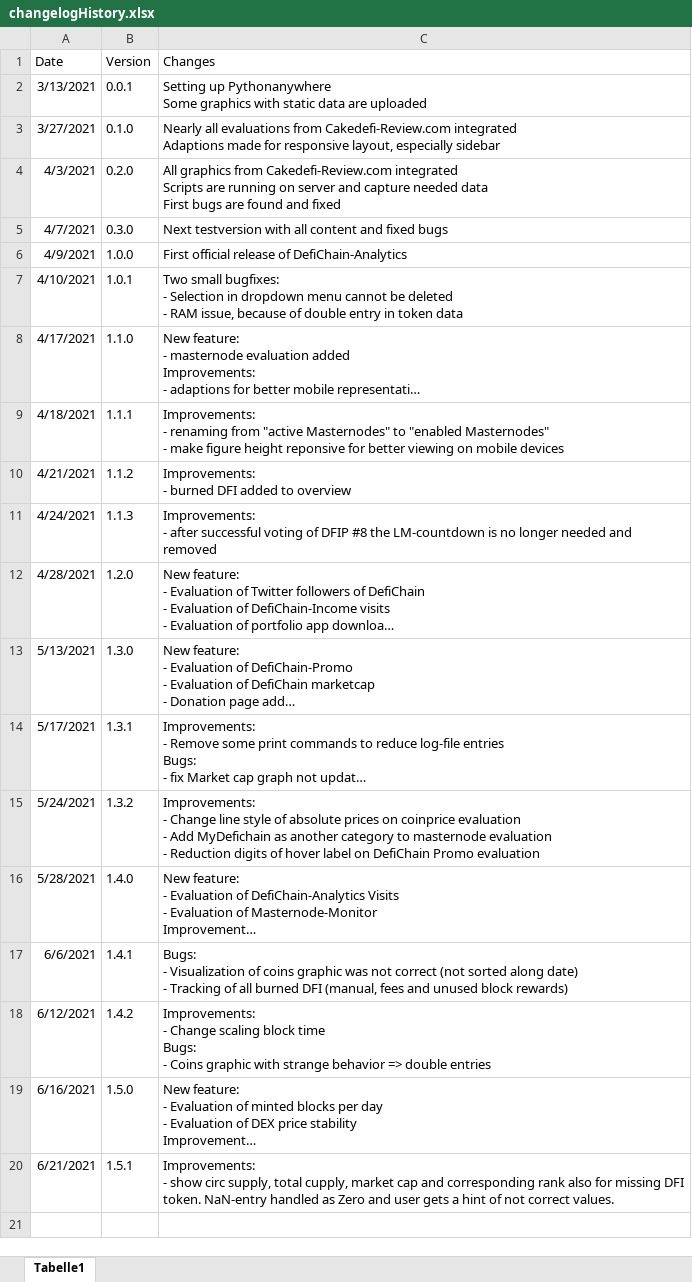
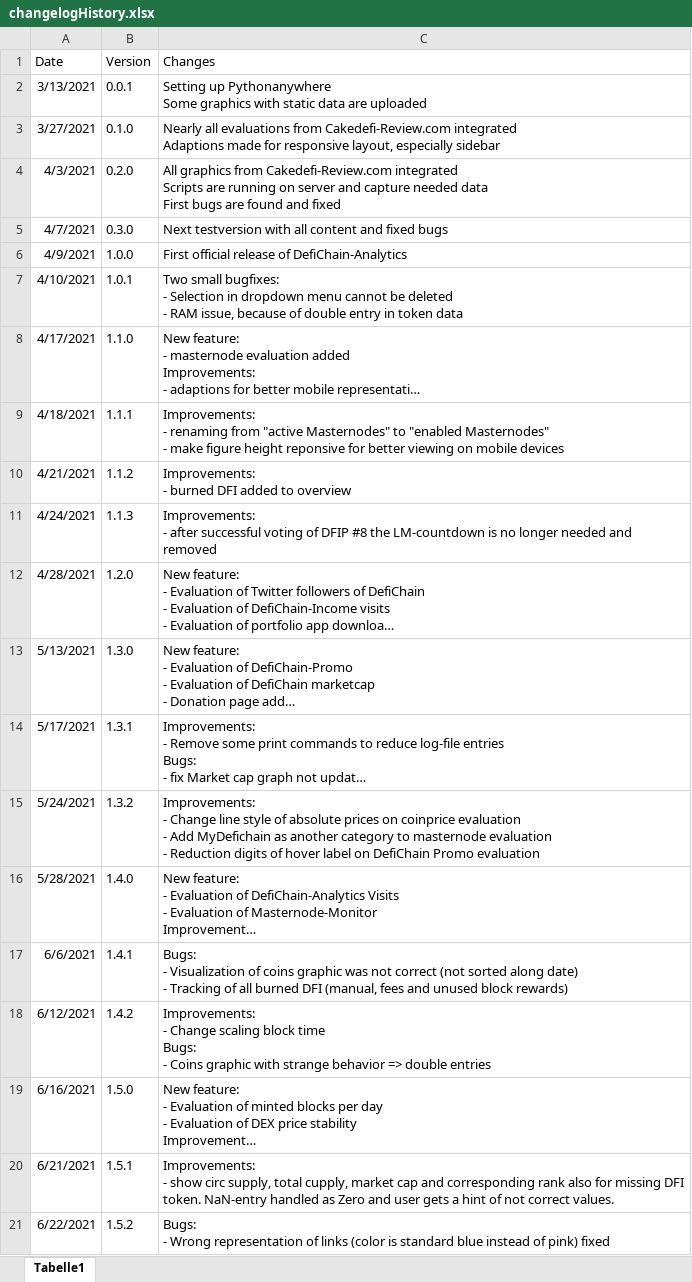
Before and after one commit to DeFi-Analytics/DeFi-Analytics, an Excel workbook: data/changelogHistory.xlsx, sheet Tabelle1, drawn as a sheet; long unchanged cells end in …; values as stored, in another font and other column widths than the file's, no borders; ↵ is a line break in a cell; the diff names each change by its address in the sheet, - before the commit and + after, or states it on an @@ line.

Commit message:
adapt changelog to 1.5.2

```diff
--- a/data/changelogHistory.xlsx (sheet Tabelle1)
+++ b/data/changelogHistory.xlsx (sheet Tabelle1)
+row 21: 6/22/2021 | 1.5.2 | Bugs: ↵ - Wrong representation of links (color is standard blue instead of pink) fixed
```
